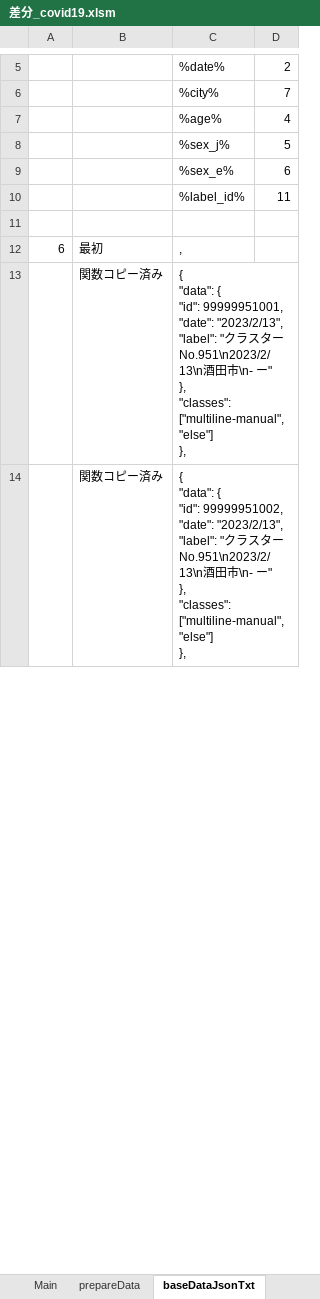
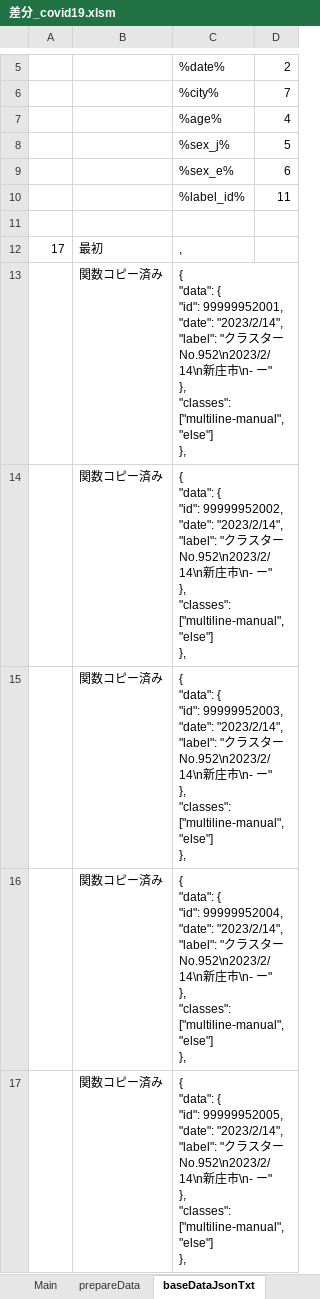
Before and after one commit to yamaserif/yamagata-covid19-virusNetworkJsonGenerator, an Excel workbook: 差分のみ/差分_covid19.xlsm, sheet baseDataJsonTxt, drawn as a sheet; only a part is shown, gaps mark what is left out; values as stored, in another font and other column widths than the file's, no borders; addresses are those after the commit; ↵ is a line break in a cell; the diff covers the shown part only; the diff names each change by its address in the sheet, - before the commit and + after, or states it on an @@ line.

```diff
--- a/差分のみ/差分_covid19.xlsm (sheet baseDataJsonTxt)
+++ b/差分のみ/差分_covid19.xlsm (sheet baseDataJsonTxt)
-A12: 6
+A12: 17
-C13: …{ ↵ "id": 99999951001, ↵ "date": "2023/2/13", ↵ "label": "クラスターNo.951\n2023/2/13\n酒田市\n-…
+C13: …{ ↵ "id": 99999952001, ↵ "date": "2023/2/14", ↵ "label": "クラスターNo.952\n2023/2/14\n新庄市\n-…
+row 14:  | 関数コピー済み | { ↵ "data": { ↵ "id": 99999952002, ↵ "date": "2023/2/14", ↵ "label": "クラスターNo.952\n2023/2/14\n新庄市\n- ー" ↵ }, ↵ "classes": ["multiline-manual", "else"] ↵ },
-C15: …{ ↵ "id": 99999951002, ↵ "date": "2023/2/13", ↵ "label": "クラスターNo.951\n2023/2/13\n酒田市\n-…
+C15: …{ ↵ "id": 99999952003, ↵ "date": "2023/2/14", ↵ "label": "クラスターNo.952\n2023/2/14\n新庄市\n-…
+row 16:  | 関数コピー済み | { ↵ "data": { ↵ "id": 99999952004, ↵ "date": "2023/2/14", ↵ "label": "クラスターNo.952\n2023/2/14\n新庄市\n- ー" ↵ }, ↵ "classes": ["multiline-manual", "else"] ↵ },
+row 17:  | 関数コピー済み | { ↵ "data": { ↵ "id": 99999952005, ↵ "date": "2023/2/14", ↵ "label": "クラスターNo.952\n2023/2/14\n新庄市\n- ー" ↵ }, ↵ "classes": ["multiline-manual", "else"] ↵ },
```
Also changed, not shown: 3 added rows, 6 removed rows and 9 edited cells elsewhere in this sheet, sheet Main, sheet prepareData, sheet networkDataJsonTxt, sheet dataJson, hidden cells, 4 other files.
